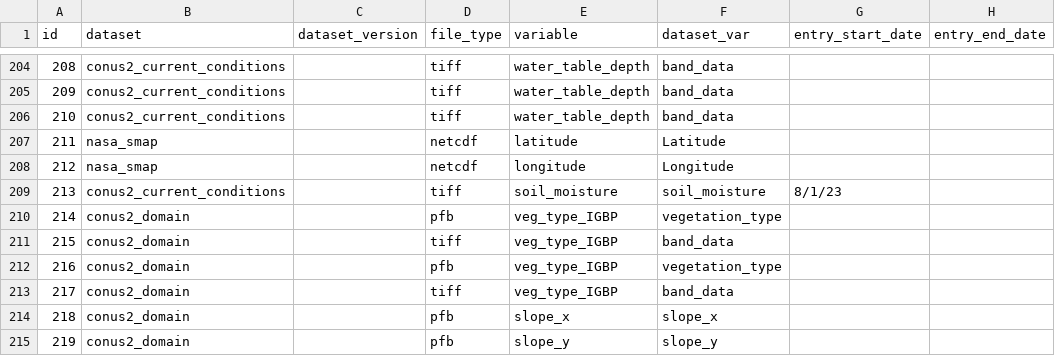
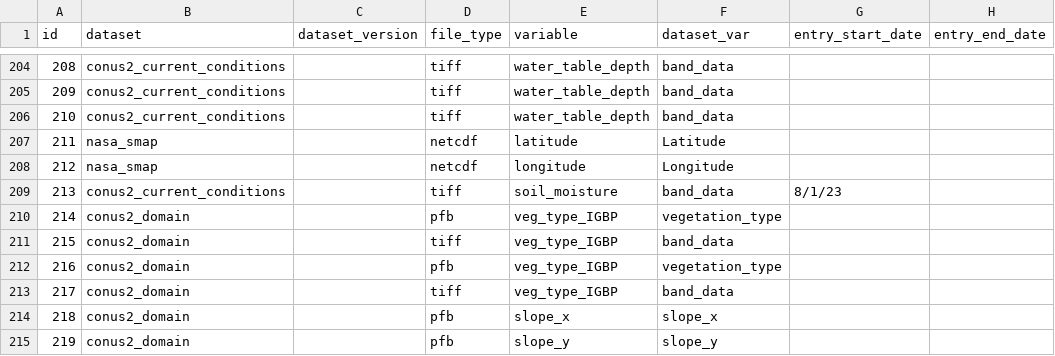
Before and after one commit to hydroframe/hf_hydrodata, a CSV file: src/hf_hydrodata/model/data_catalog_entry.csv, drawn as a sheet; only a part is shown, gaps mark what is left out; the diff names each change by its address in the sheet, - before the commit and + after, or states it on an @@ line.

Commit message:
band_data

```diff
--- a/src/hf_hydrodata/model/data_catalog_entry.csv
+++ b/src/hf_hydrodata/model/data_catalog_entry.csv
-F209 (dataset_var): soil_moisture
+F209 (dataset_var): band_data
```
